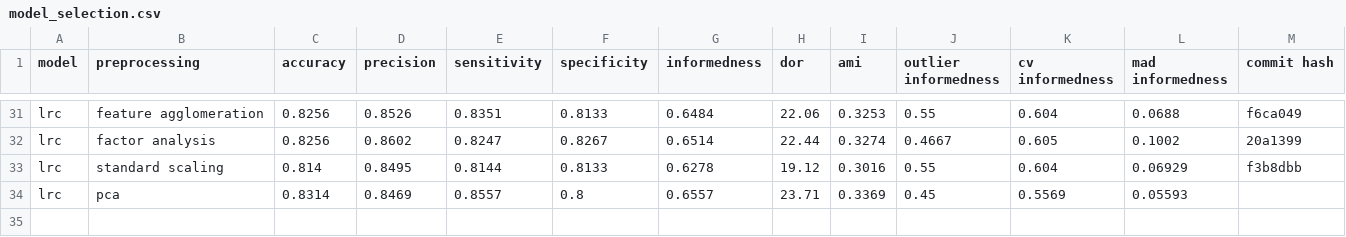
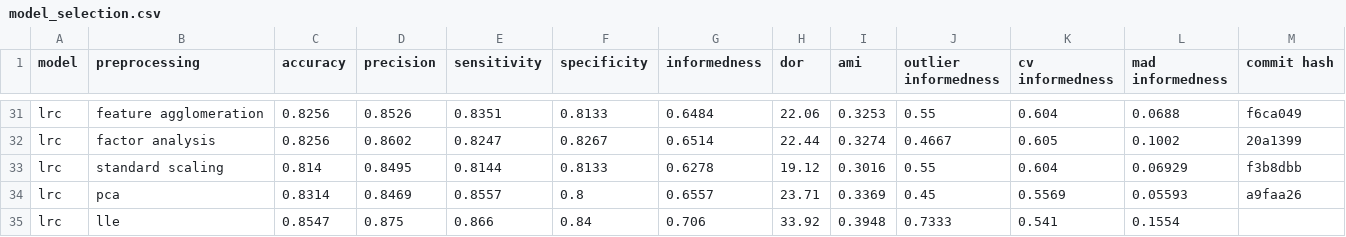
Before and after one commit to jerradmgenson/qdaim-proto, a CSV file: data/model_selection.csv, drawn as a sheet; only a part is shown, gaps mark what is left out.

```diff
--- a/data/model_selection.csv
+++ b/data/model_selection.csv
@@ -33,2 +33,3 @@ lrc,factor analysis,0.8256,0.8602,0.8247,0.8267,0.6514,22.44,0.3274,0.4667,0.605
 lrc,standard scaling,0.814,0.8495,0.8144,0.8133,0.6278,19.12,0.3016,0.55,0.604,0.06929,f3b8dbb
-lrc,pca,0.8314,0.8469,0.8557,0.8,0.6557,23.71,0.3369,0.45,0.5569,0.05593,
+lrc,pca,0.8314,0.8469,0.8557,0.8,0.6557,23.71,0.3369,0.45,0.5569,0.05593,a9faa26
+lrc,lle,0.8547,0.875,0.866,0.84,0.706,33.92,0.3948,0.7333,0.541,0.1554,
```
Also changed, not shown: 2 other files.
